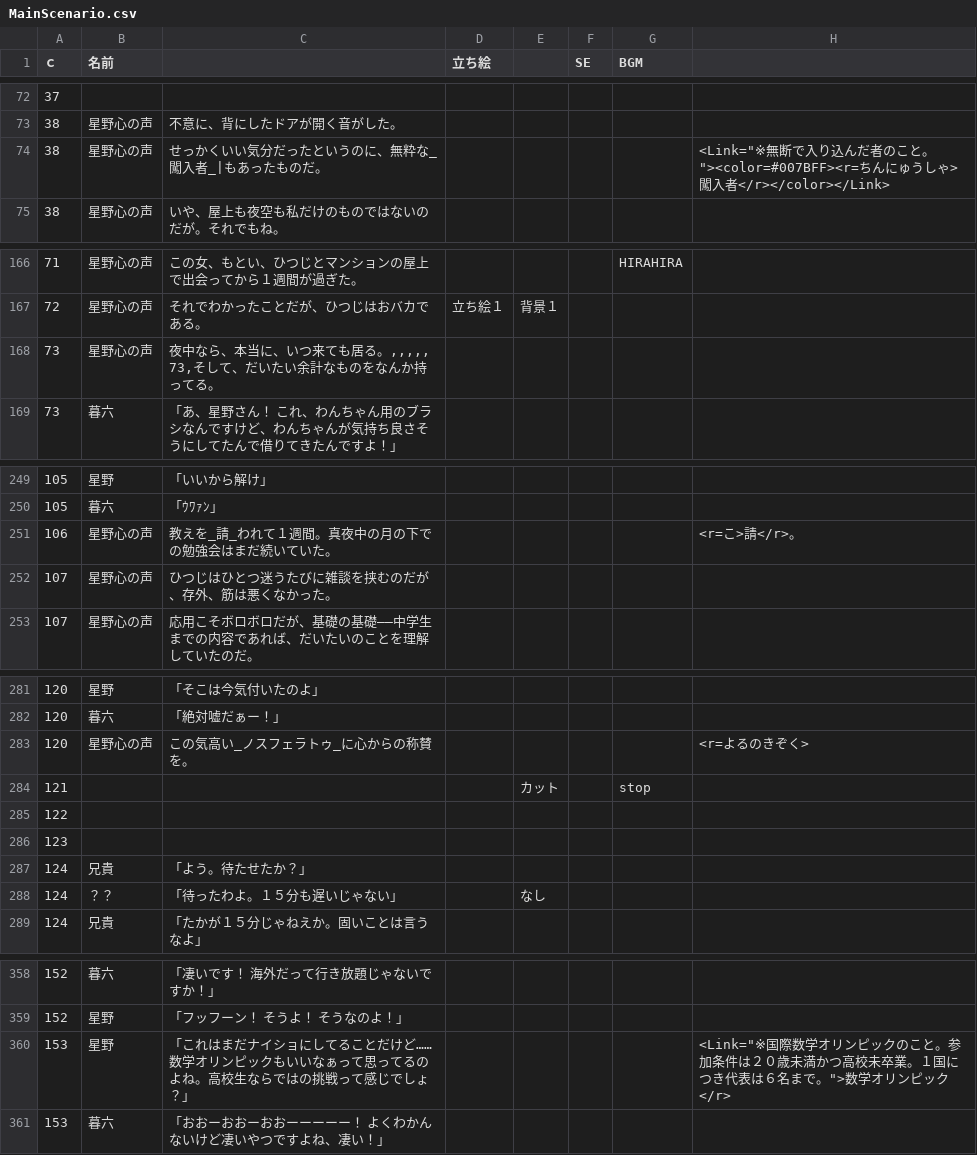
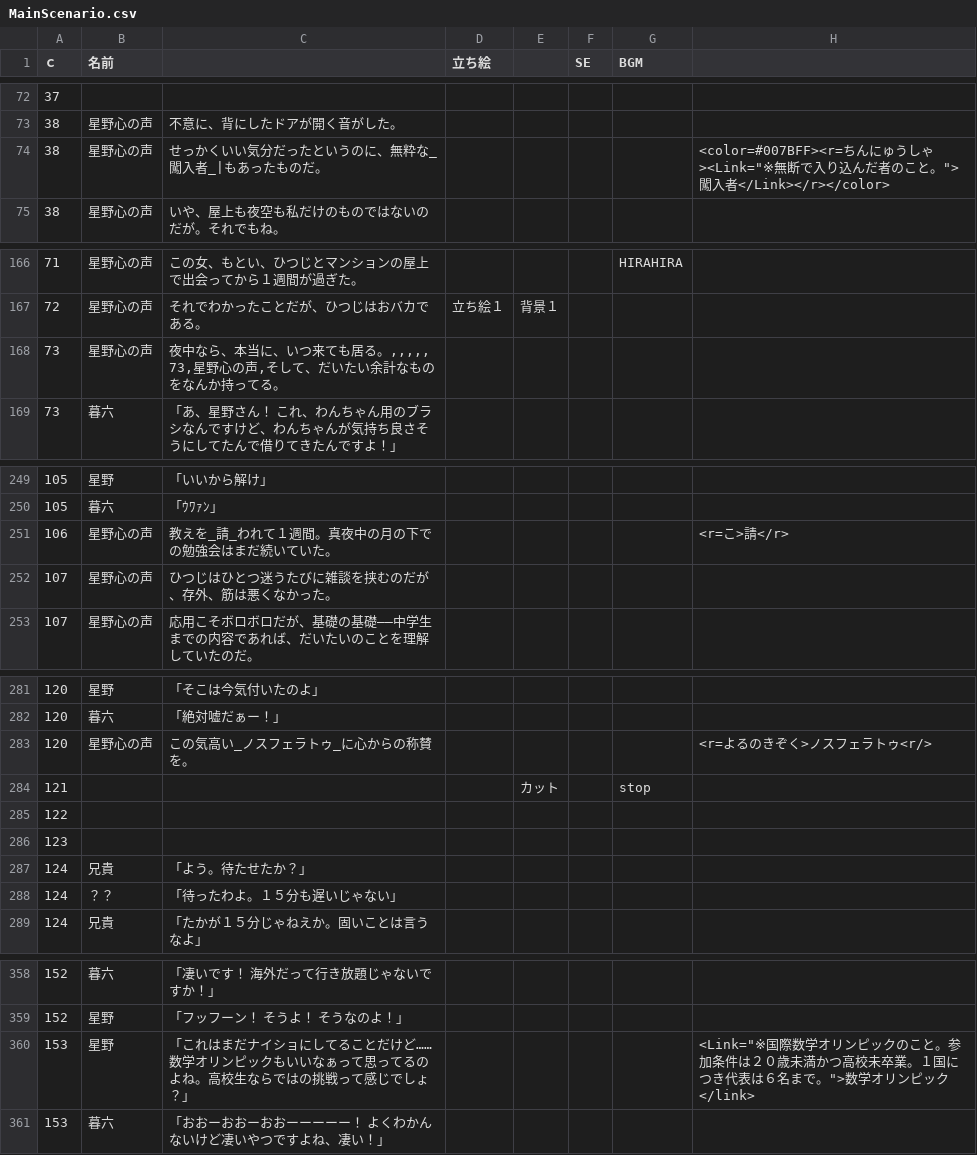
Before and after one commit to Hetarou/Nosferatu, a CSV file: Nosferato/Assets/Resources/MainScenario.csv, drawn as a sheet; only a part is shown, gaps mark what is left out; the diff covers the shown part only.

```diff
--- a/Nosferato/Assets/Resources/MainScenario.csv
+++ b/Nosferato/Assets/Resources/MainScenario.csv
@@ -73,3 +73,3 @@
 38,星野心の声,不意に、背にしたドアが開く音がした。,,,,,
-38,星野心の声,せっかくいい気分だったというのに、無粋な_闖入者_|もあったものだ。,,,,,<Link="※無断で入り込んだ者のこと。"><color=#007BFF><r=ちんにゅうしゃ>闖入者</r></color></Link>
+38,星野心の声,せっかくいい気分だったというのに、無粋な_闖入者_|もあったものだ。,,,,,<color=#007BFF><r=ちんにゅうしゃ><Link="※無断で入り込んだ者のこと。">闖入者</Link></r></color>
 38,星野心の声,いや、屋上も夜空も私だけのものではないのだが。それでもね。,,,,,
@@ -167,4 +167,4 @@
 72,星野心の声,それでわかったことだが、ひつじはおバカである。,立ち絵１,背景１,,,
-73,星野心の声,"夜中なら、本当に、いつ来ても居る。,,,,,
-73,そして、だいたい余計なものをなんか持ってる。",,,,,
+73,星野心の声,"夜中なら、本当に、いつ来ても居る。,,,,,
+73,星野心の声,そして、だいたい余計なものをなんか持ってる。",,,,,
 73,暮六,「あ、星野さん！　これ、わんちゃん用のブラシなんですけど、わんちゃんが気持ち良さそうにしてたんで借りてきたんですよ！」,,,,,
@@ -252,3 +252,3 @@
 105,暮六,「ｳﾜｧﾝ」,,,,,
-106,星野心の声,教えを_請_われて１週間。真夜中の月の下での勉強会はまだ続いていた。,,,,,<r=こ>請</r>。
+106,星野心の声,教えを_請_われて１週間。真夜中の月の下での勉強会はまだ続いていた。,,,,,<r=こ>請</r>
 107,星野心の声,ひつじはひとつ迷うたびに雑談を挟むのだが、存外、筋は悪くなかった。,,,,,
@@ -284,3 +284,3 @@
 120,暮六,「絶対嘘だぁー！」,,,,,
-120,星野心の声,この気高い_ノスフェラトゥ_に心からの称賛を。,,,,,<r=よるのきぞく>
+120,星野心の声,この気高い_ノスフェラトゥ_に心からの称賛を。,,,,,<r=よるのきぞく>ノスフェラトゥ<r/>
 121,, ,,カット,,stop,
@@ -289,3 +289,3 @@
 124,兄貴,「よう。待たせたか？」,,,,,
-124,？？,「待ったわよ。１５分も遅いじゃない」,,なし,,,
+124,？？,「待ったわよ。１５分も遅いじゃない」,,,,,
 124,兄貴,「たかが１５分じゃねえか。固いことは言うなよ」,,,,,
@@ -361,3 +361,3 @@
 152,星野,「フッフーン！　そうよ！　そうなのよ！」,,,,,
-153,星野,「これはまだナイショにしてることだけど……数学オリンピックもいいなぁって思ってるのよね。高校生ならではの挑戦って感じでしょ？」,,,,,<Link="※国際数学オリンピックのこと。参加条件は２０歳未満かつ高校未卒業。１国につき代表は６名まで。">数学オリンピック</r>
+153,星野,「これはまだナイショにしてることだけど……数学オリンピックもいいなぁって思ってるのよね。高校生ならではの挑戦って感じでしょ？」,,,,,<Link="※国際数学オリンピックのこと。参加条件は２０歳未満かつ高校未卒業。１国につき代表は６名まで。">数学オリンピック</link>
 153,暮六,「おおーおおーおおーーーーー！　よくわかんないけど凄いやつですよね、凄い！」,,,,,
```
Also changed, not shown: 1 edited cell elsewhere in this file, 9 other files.
